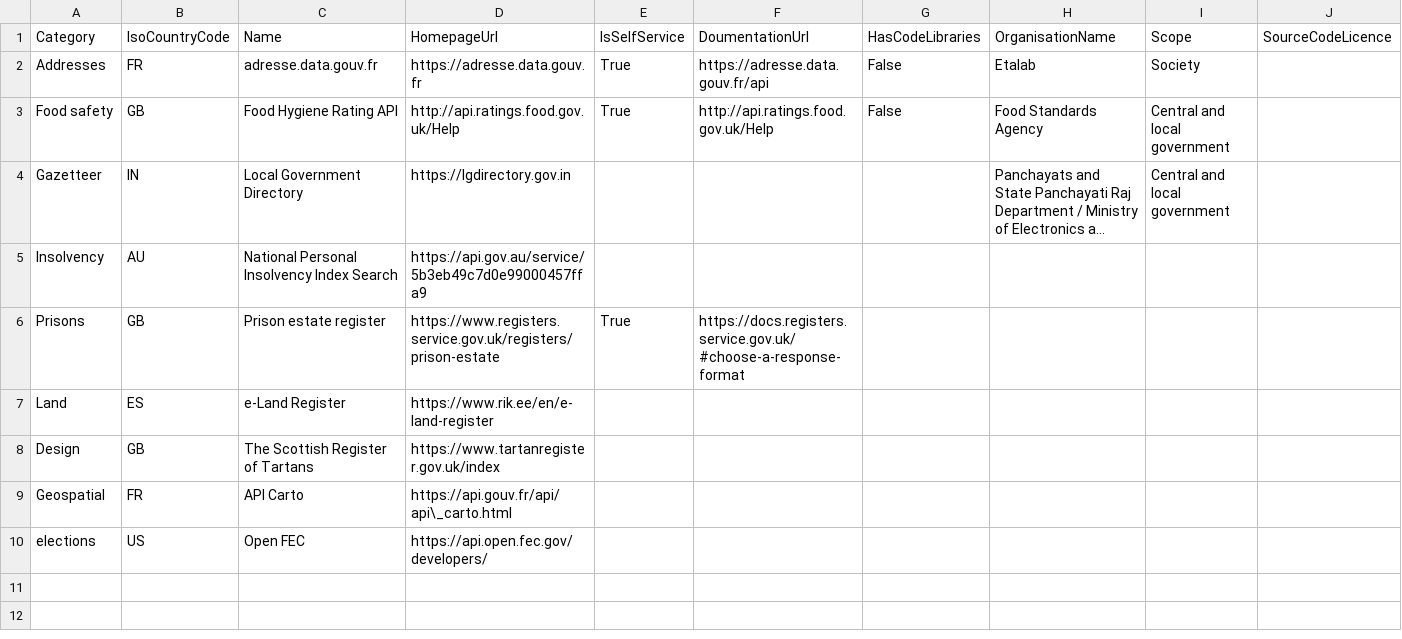
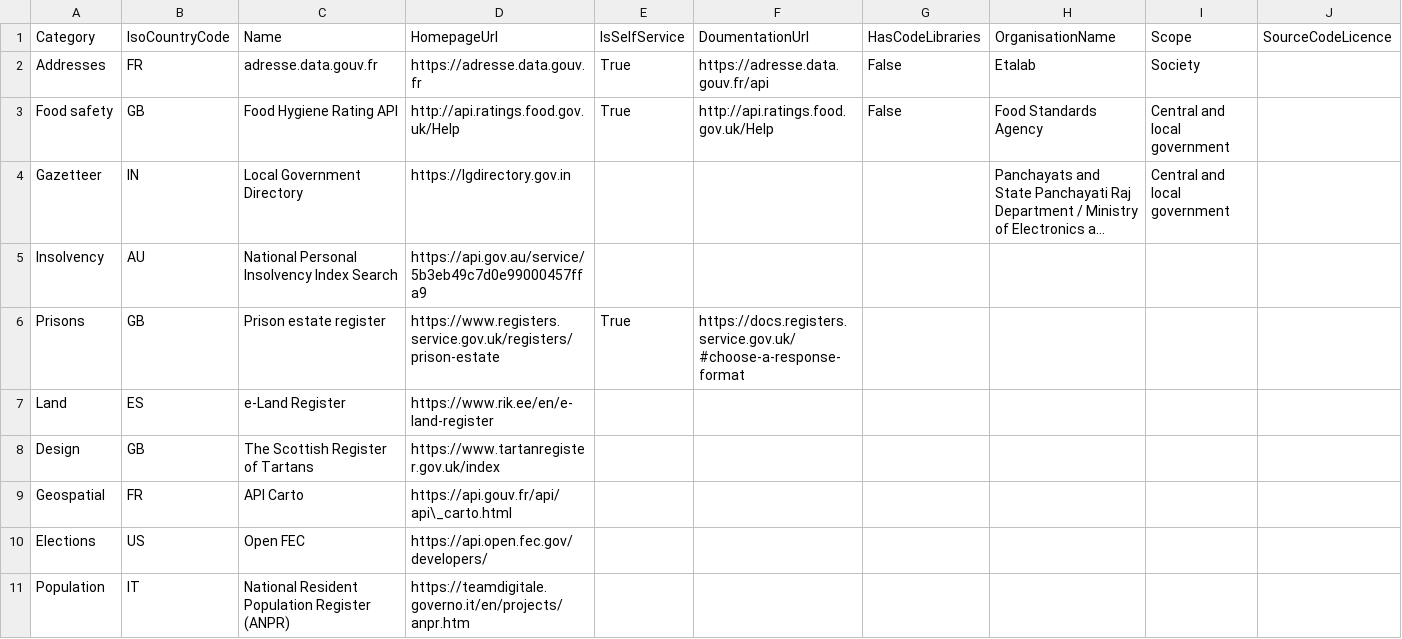
Before and after one commit to platformland/government-common-platforms, a CSV file: data/registers.csv, drawn as a sheet; only a part is shown; long unchanged cells end in …; rows hold the shown columns only; the diff names each change by its address in the sheet, - before the commit and + after, or states it on an @@ line.

Commit message:
Update registers.csv

```diff
--- a/data/registers.csv
+++ b/data/registers.csv
-A10: elections
+A10: Elections
+row 11: Population | IT | National Resident Population Register (ANPR) | https://teamdigitale.governo.it/en/projects/anpr.htm
```
